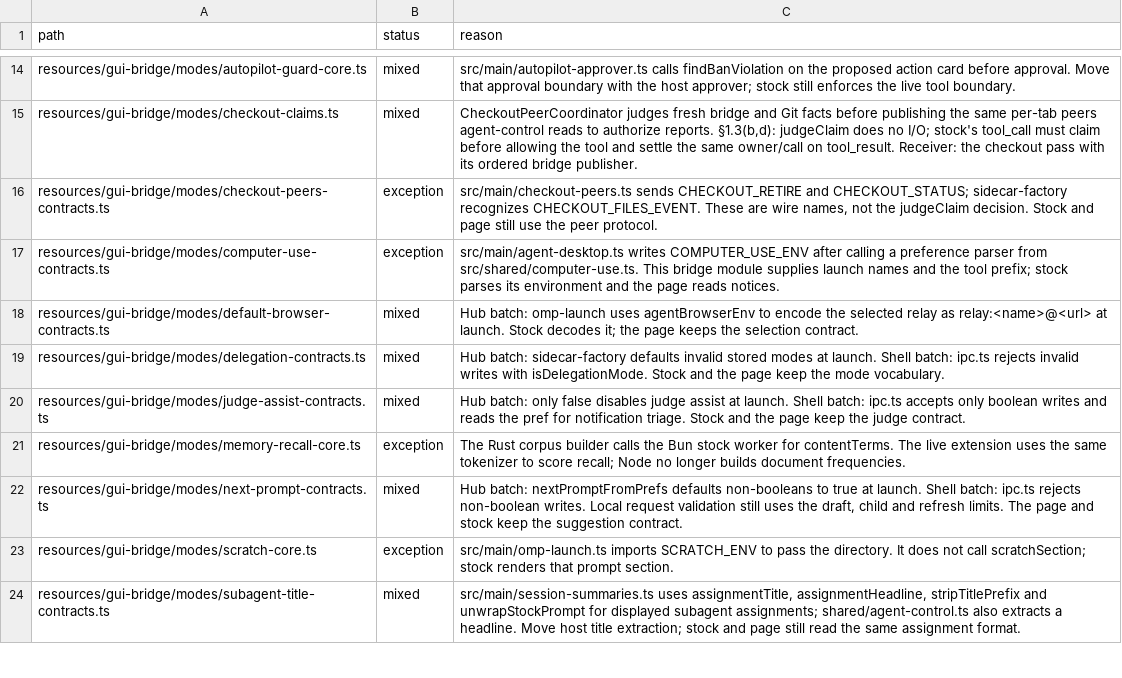
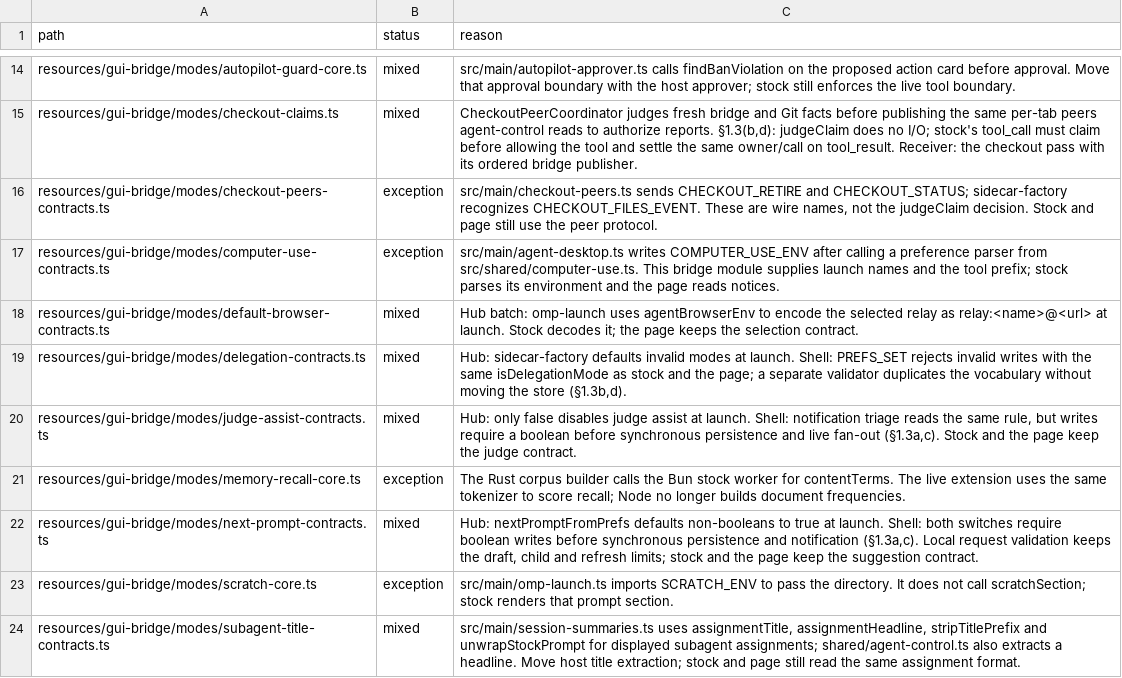
Before and after one commit to seuput-inc/ompdesk, a TSV file: docs/rust-inventory/host-imports.tsv, drawn as a sheet; only a part is shown, gaps mark what is left out; the diff covers the shown part only.

Commit message:
docs(native): record notification and preference write ownership

```diff
--- a/docs/rust-inventory/host-imports.tsv
+++ b/docs/rust-inventory/host-imports.tsv
@@ -18,6 +18,6 @@ resources/gui-bridge/modes/computer-use-contracts.ts	exception	src/main/agent-de
 resources/gui-bridge/modes/default-browser-contracts.ts	mixed	Hub batch: omp-launch uses agentBrowserEnv to encode the selected relay as relay:<name>@<url> at launch. Stock decodes it; the page keeps the selection contract.
-resources/gui-bridge/modes/delegation-contracts.ts	mixed	Hub batch: sidecar-factory defaults invalid stored modes at launch. Shell batch: ipc.ts rejects invalid writes with isDelegationMode. Stock and the page keep the mode vocabulary.
-resources/gui-bridge/modes/judge-assist-contracts.ts	mixed	Hub batch: only false disables judge assist at launch. Shell batch: ipc.ts accepts only boolean writes and reads the pref for notification triage. Stock and the page keep the judge contract.
+resources/gui-bridge/modes/delegation-contracts.ts	mixed	Hub: sidecar-factory defaults invalid modes at launch. Shell: PREFS_SET rejects invalid writes with the same isDelegationMode as stock and the page; a separate validator duplicates the vocabulary without moving the store (§1.3b,d).
+resources/gui-bridge/modes/judge-assist-contracts.ts	mixed	Hub: only false disables judge assist at launch. Shell: notification triage reads the same rule, but writes require a boolean before synchronous persistence and live fan-out (§1.3a,c). Stock and the page keep the judge contract.
 resources/gui-bridge/modes/memory-recall-core.ts	exception	The Rust corpus builder calls the Bun stock worker for contentTerms. The live extension uses the same tokenizer to score recall; Node no longer builds document frequencies.
-resources/gui-bridge/modes/next-prompt-contracts.ts	mixed	Hub batch: nextPromptFromPrefs defaults non-booleans to true at launch. Shell batch: ipc.ts rejects non-boolean writes. Local request validation still uses the draft, child and refresh limits. The page and stock keep the suggestion contract.
+resources/gui-bridge/modes/next-prompt-contracts.ts	mixed	Hub: nextPromptFromPrefs defaults non-booleans to true at launch. Shell: both switches require boolean writes before synchronous persistence and notification (§1.3a,c). Local request validation keeps the draft, child and refresh limits; stock and the page keep the suggestion contract.
 resources/gui-bridge/modes/scratch-core.ts	exception	src/main/omp-launch.ts imports SCRATCH_ENV to pass the directory. It does not call scratchSection; stock renders that prompt section.
```
Also changed, not shown: 7 edited cells elsewhere in this file, docs/rust-inventory/root.tsv, 1 other file.
